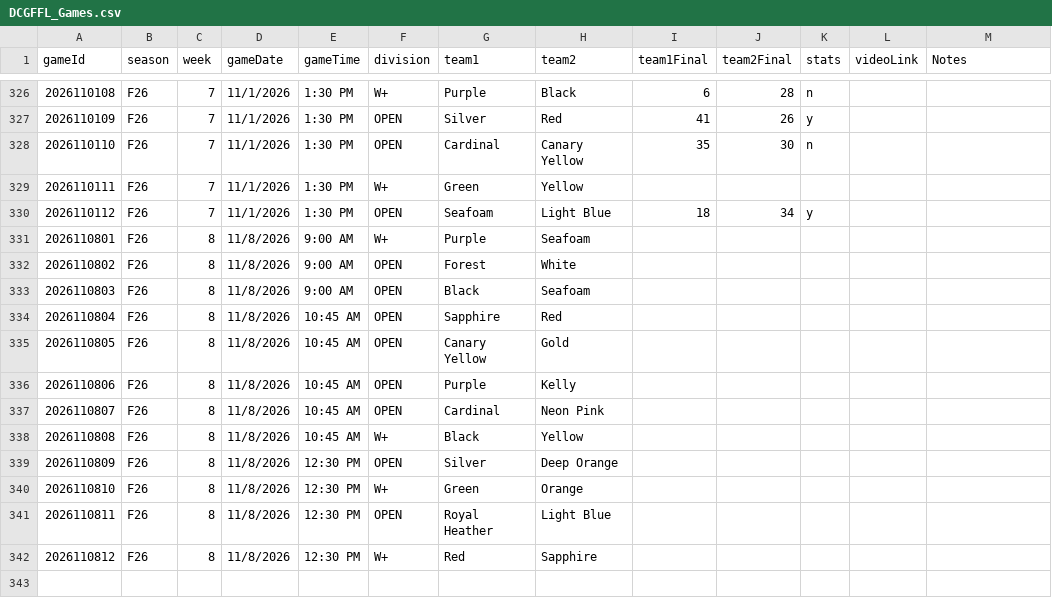
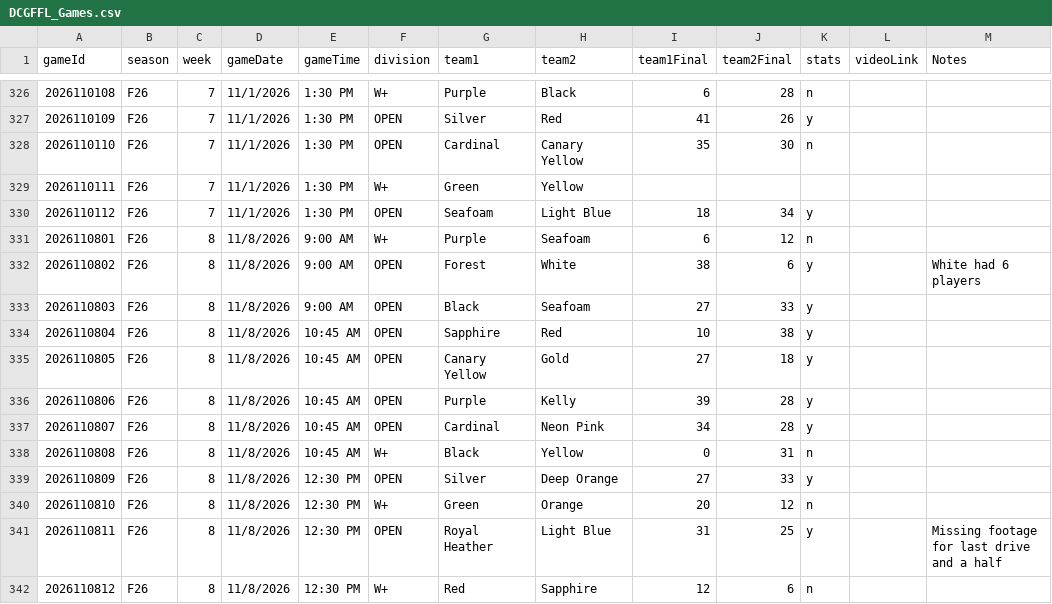
Before and after one commit to traskcon/DCGFFL-Stats, a CSV file: data/DCGFFL_Games.csv, drawn as a sheet; only a part is shown, gaps mark what is left out.

```diff
--- a/data/DCGFFL_Games.csv
+++ b/data/DCGFFL_Games.csv
@@ -330,13 +330,13 @@
 2026110112,F26,7,11/1/2026,1:30 PM,OPEN,Seafoam,Light Blue,18,34,y,,
-2026110801,F26,8,11/8/2026,9:00 AM,W+,Purple,Seafoam,,,,,
-2026110802,F26,8,11/8/2026,9:00 AM,OPEN,Forest,White,,,,,
-2026110803,F26,8,11/8/2026,9:00 AM,OPEN,Black,Seafoam,,,,,
-2026110804,F26,8,11/8/2026,10:45 AM,OPEN,Sapphire,Red,,,,,
-2026110805,F26,8,11/8/2026,10:45 AM,OPEN,Canary Yellow,Gold,,,,,
-2026110806,F26,8,11/8/2026,10:45 AM,OPEN,Purple,Kelly,,,,,
-2026110807,F26,8,11/8/2026,10:45 AM,OPEN,Cardinal,Neon Pink,,,,,
-2026110808,F26,8,11/8/2026,10:45 AM,W+,Black,Yellow,,,,,
-2026110809,F26,8,11/8/2026,12:30 PM,OPEN,Silver,Deep Orange,,,,,
-2026110810,F26,8,11/8/2026,12:30 PM,W+,Green,Orange,,,,,
-2026110811,F26,8,11/8/2026,12:30 PM,OPEN,Royal Heather,Light Blue,,,,,
-2026110812,F26,8,11/8/2026,12:30 PM,W+,Red,Sapphire,,,,,
+2026110801,F26,8,11/8/2026,9:00 AM,W+,Purple,Seafoam,6,12,n,,
+2026110802,F26,8,11/8/2026,9:00 AM,OPEN,Forest,White,38,6,y,,White had 6 players
+2026110803,F26,8,11/8/2026,9:00 AM,OPEN,Black,Seafoam,27,33,y,,
+2026110804,F26,8,11/8/2026,10:45 AM,OPEN,Sapphire,Red,10,38,y,,
+2026110805,F26,8,11/8/2026,10:45 AM,OPEN,Canary Yellow,Gold,27,18,y,,
+2026110806,F26,8,11/8/2026,10:45 AM,OPEN,Purple,Kelly,39,28,y,,
+2026110807,F26,8,11/8/2026,10:45 AM,OPEN,Cardinal,Neon Pink,34,28,y,,
+2026110808,F26,8,11/8/2026,10:45 AM,W+,Black,Yellow,0,31,n,,
+2026110809,F26,8,11/8/2026,12:30 PM,OPEN,Silver,Deep Orange,27,33,y,,
+2026110810,F26,8,11/8/2026,12:30 PM,W+,Green,Orange,20,12,n,,
+2026110811,F26,8,11/8/2026,12:30 PM,OPEN,Royal Heather,Light Blue,31,25,y,,Missing footage for last drive and a half
+2026110812,F26,8,11/8/2026,12:30 PM,W+,Red,Sapphire,12,6,n,,
```
Also changed, not shown: DCGFFL_F26_player_season_stats.csv, 3 other files.
